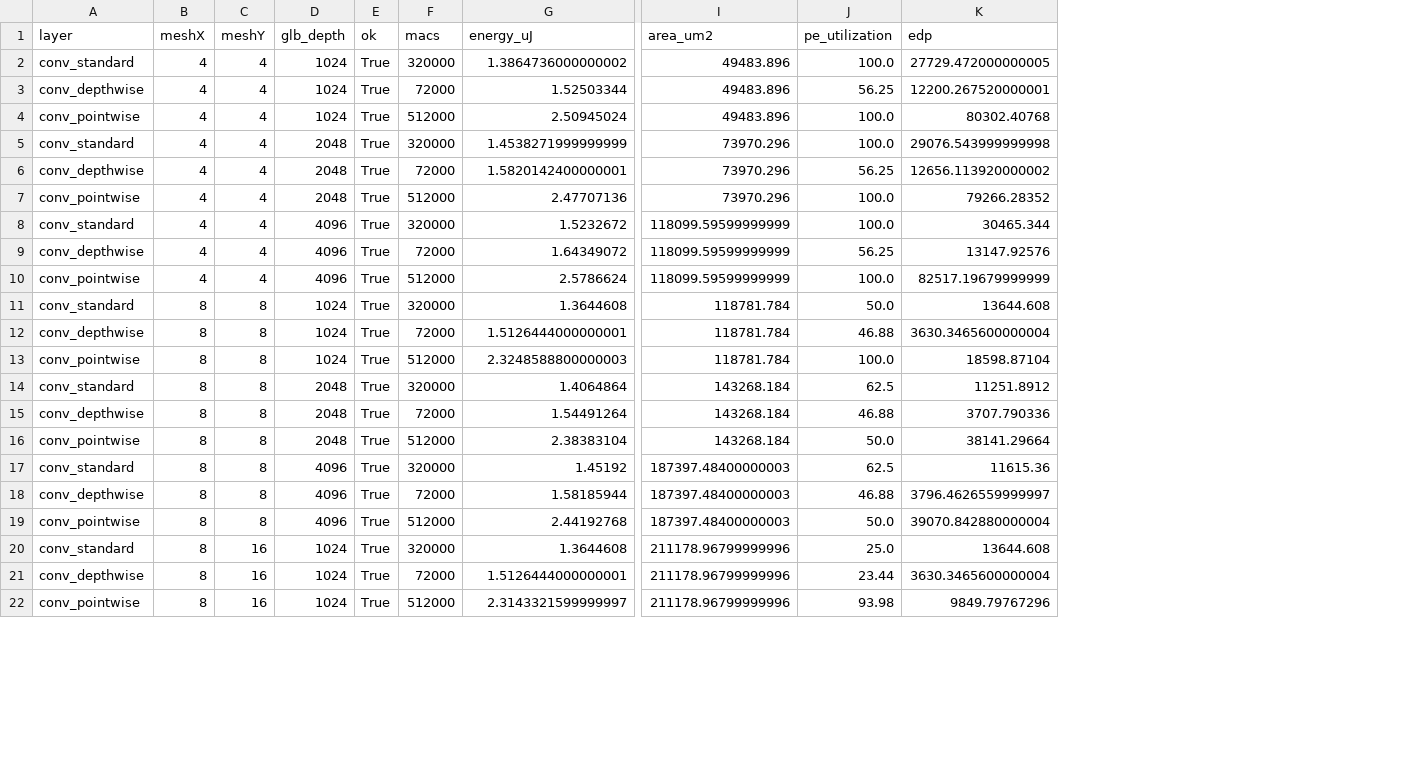
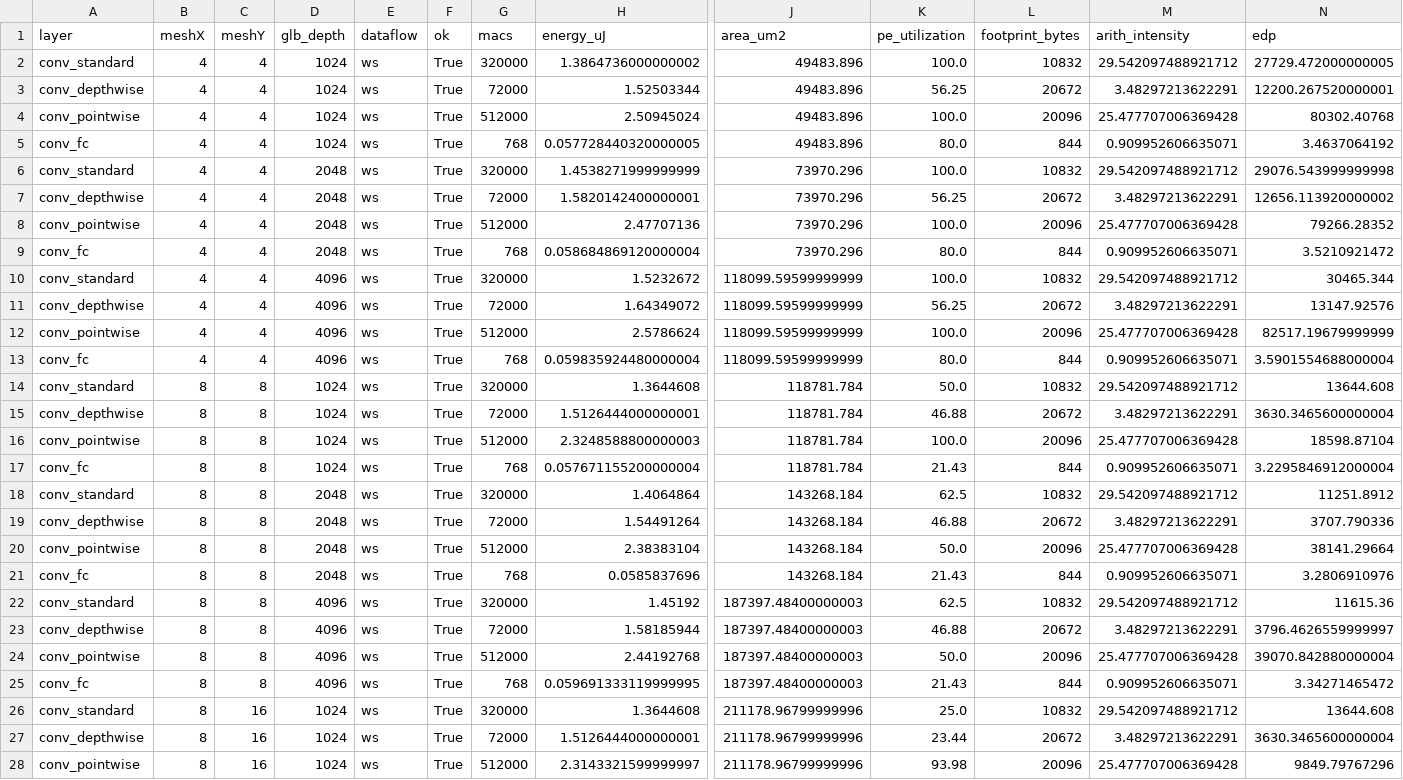
Before and after one commit to shlok2018/ds-cnn-kws-accelerator, a CSV file: results.csv, drawn as a sheet; only a part is shown, gaps mark what is left out; addresses are those after the commit; rows hold the shown columns only; the diff covers the shown part only; the diff names each change by its address in the sheet, - before the commit and + after, or states it on an @@ line.

Commit message:
Ground workload in MLPerf Tiny model + real roofline + refined predictions
#1 Pin Docker image by digest (reproducibility; upstream `latest` drifts and
   already broke the kit's schema on first run).
#2 Ground layer shapes in the MLPerf Tiny KWS DS-CNN reference: add the FC
   classifier (64->12) and weight per-inference by real layer counts
   (std x1, depthwise x4, pointwise x4, fc x1). conv1 stride-2 documented as a
   stride-1 approximation (output dims + MACs already exact).
#3 Real roofline (fig1_roofline.png replaces the MACs stub): operational
   intensity (MACs/byte from DRAM operand footprints) vs achieved throughput.
   Depthwise (AI~3.5) and FC (AI~0.9) are memory-bound; standard/pointwise
   compute-bound -- the quantitative reason depthwise costs more than its MACs.
#4 Re-optimize the chosen point at mapper victory=3000: finds a 100%-util
   pointwise mapping the fast sweep missed. Refined per-inference prediction
   for 8x8/glb2048: energy 17.09 uJ, cycles 49656, area 0.143 mm2 (EDP -39%).

```diff
--- a/results.csv
+++ b/results.csv
+column E (dataflow), rows 2-4: all ws; rows 6-8: all ws; rows 10-12: all ws; rows 14-16: all ws; rows 18-20: all ws; rows 22-24: all ws; rows 26-28: all ws
+column L (footprint_bytes), rows 2-4: 10832 | 20672 | 20096; rows 6-8: 10832 | 20672 | 20096; rows 10-12: 10832 | 20672 | 20096; rows 14-16: 10832 | 20672 | 20096; rows 18-20: 10832 | 20672 | 20096; rows 22-24: 10832 | 20672 | 20096; rows 26-28: 10832 | 20672 | 20096
+column M (arith_intensity), rows 2-4: 29.542097488921712 | 3.48297213622291 | 25.477707006369428; rows 6-8: 29.542097488921712 | 3.48297213622291 | 25.477707006369428; rows 10-12: 29.542097488921712 | 3.48297213622291 | 25.477707006369428; rows 14-16: 29.542097488921712 | 3.48297213622291 | 25.477707006369428; rows 18-20: 29.542097488921712 | 3.48297213622291 | 25.477707006369428; rows 22-24: 29.542097488921712 | 3.48297213622291 | 25.477707006369428; rows 26-28: 29.542097488921712 | 3.48297213622291 | 25.477707006369428
+row 5: conv_fc | 4 | 4 | 1024 | ws | True | 768 | 0.057728440320000005 | 49483.896 | 80.0 | 844 | 0.909952606635071 | 3.4637064192
+row 9: conv_fc | 4 | 4 | 2048 | ws | True | 768 | 0.058684869120000004 | 73970.296 | 80.0 | 844 | 0.909952606635071 | 3.5210921472
+row 13: conv_fc | 4 | 4 | 4096 | ws | True | 768 | 0.059835924480000004 | 118099.59599999999 | 80.0 | 844 | 0.909952606635071 | 3.5901554688000004
+row 17: conv_fc | 8 | 8 | 1024 | ws | True | 768 | 0.057671155200000004 | 118781.784 | 21.43 | 844 | 0.909952606635071 | 3.2295846912000004
+row 21: conv_fc | 8 | 8 | 2048 | ws | True | 768 | 0.0585837696 | 143268.184 | 21.43 | 844 | 0.909952606635071 | 3.2806910976
+row 25: conv_fc | 8 | 8 | 4096 | ws | True | 768 | 0.059691333119999995 | 187397.48400000003 | 21.43 | 844 | 0.909952606635071 | 3.34271465472
```
Also changed, not shown: 6 added rows elsewhere in this file, 9 other files.
